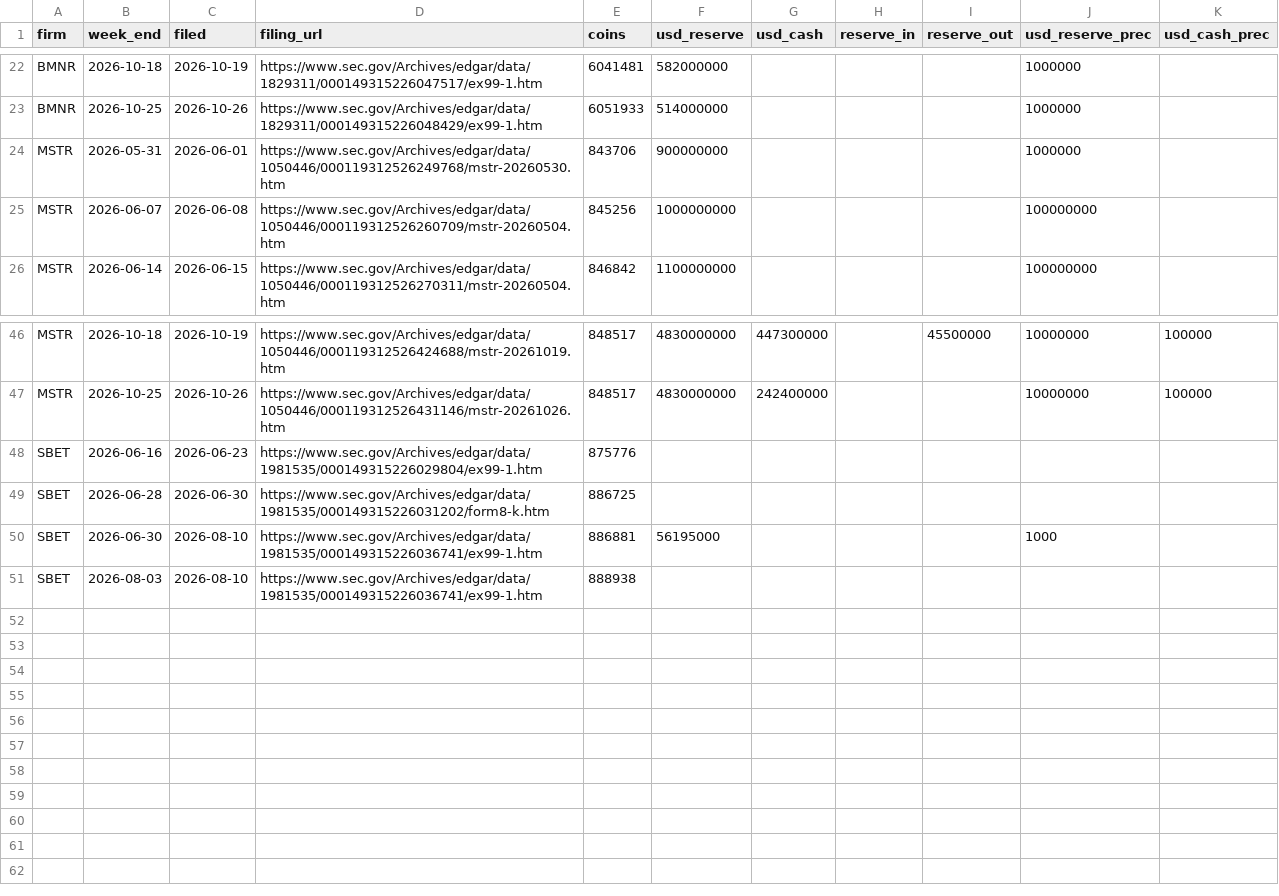
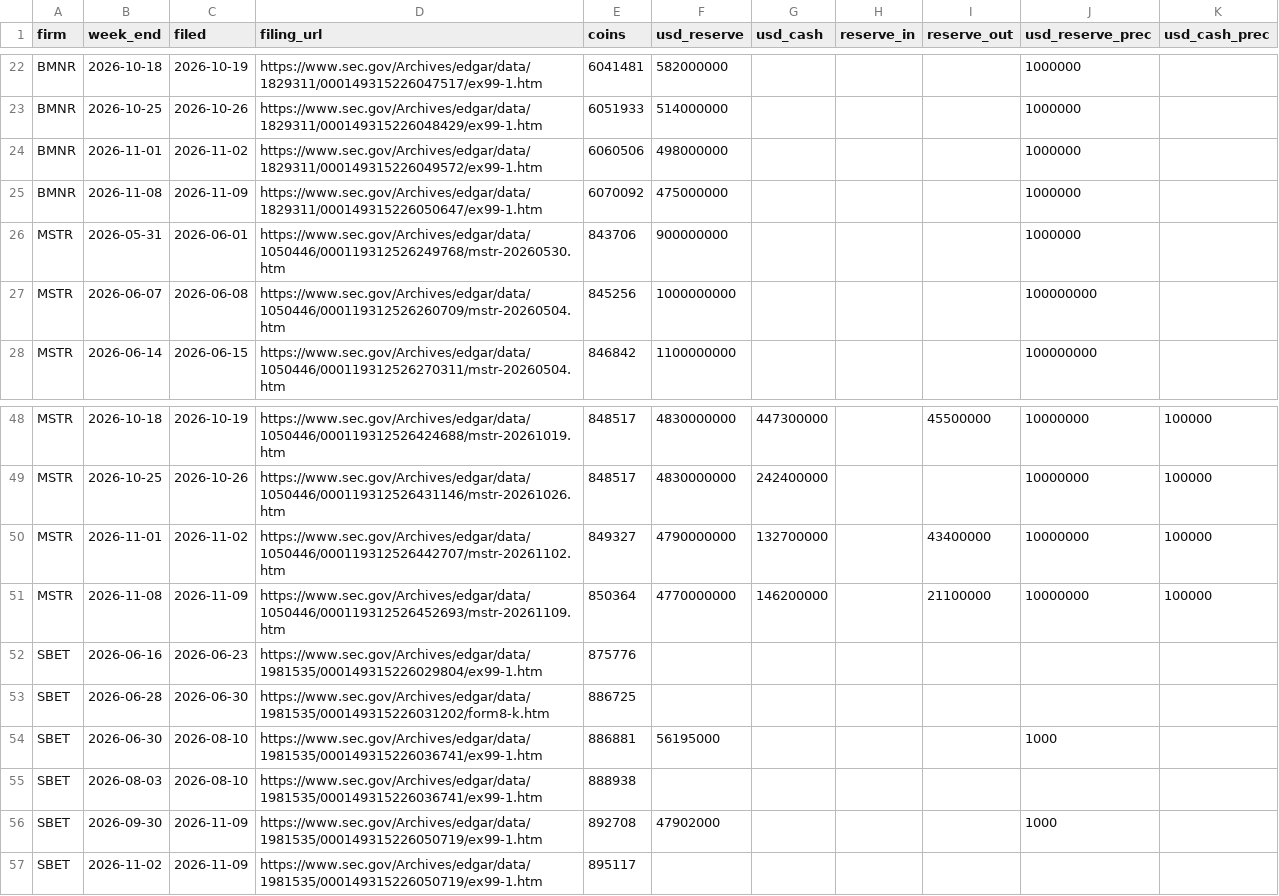
Before and after one commit to RahilBhavan/dat-accretion, a CSV file: data/stated.csv, drawn as a sheet; only a part is shown, gaps mark what is left out.

```diff
--- a/data/stated.csv
+++ b/data/stated.csv
@@ -23,2 +23,4 @@ BMNR,2026-10-18,2026-10-19,https://www.sec.gov/Archives/edgar/data/1829311/00014
 BMNR,2026-10-25,2026-10-26,https://www.sec.gov/Archives/edgar/data/1829311/000149315226048429/ex99-1.htm,6051933,514000000,,,,1000000,
+BMNR,2026-11-01,2026-11-02,https://www.sec.gov/Archives/edgar/data/1829311/000149315226049572/ex99-1.htm,6060506,498000000,,,,1000000,
+BMNR,2026-11-08,2026-11-09,https://www.sec.gov/Archives/edgar/data/1829311/000149315226050647/ex99-1.htm,6070092,475000000,,,,1000000,
 MSTR,2026-05-31,2026-06-01,https://www.sec.gov/Archives/edgar/data/1050446/000119312526249768/mstr-20260530.htm,843706,900000000,,,,1000000,
@@ -47,2 +49,4 @@ MSTR,2026-10-18,2026-10-19,https://www.sec.gov/Archives/edgar/data/1050446/00011
 MSTR,2026-10-25,2026-10-26,https://www.sec.gov/Archives/edgar/data/1050446/000119312526431146/mstr-20261026.htm,848517,4830000000,242400000,,,10000000,100000
+MSTR,2026-11-01,2026-11-02,https://www.sec.gov/Archives/edgar/data/1050446/000119312526442707/mstr-20261102.htm,849327,4790000000,132700000,,43400000,10000000,100000
+MSTR,2026-11-08,2026-11-09,https://www.sec.gov/Archives/edgar/data/1050446/000119312526452693/mstr-20261109.htm,850364,4770000000,146200000,,21100000,10000000,100000
 SBET,2026-06-16,2026-06-23,https://www.sec.gov/Archives/edgar/data/1981535/000149315226029804/ex99-1.htm,875776,,,,,,
@@ -51 +55,3 @@ SBET,2026-06-30,2026-08-10,https://www.sec.gov/Archives/edgar/data/1981535/00014
 SBET,2026-08-03,2026-08-10,https://www.sec.gov/Archives/edgar/data/1981535/000149315226036741/ex99-1.htm,888938,,,,,,
+SBET,2026-09-30,2026-11-09,https://www.sec.gov/Archives/edgar/data/1981535/000149315226050719/ex99-1.htm,892708,47902000,,,,1000,
+SBET,2026-11-02,2026-11-09,https://www.sec.gov/Archives/edgar/data/1981535/000149315226050719/ex99-1.htm,895117,,,,,,
```
Also changed, not shown: data/actions.csv, data/attribution.csv, 46 other files.
